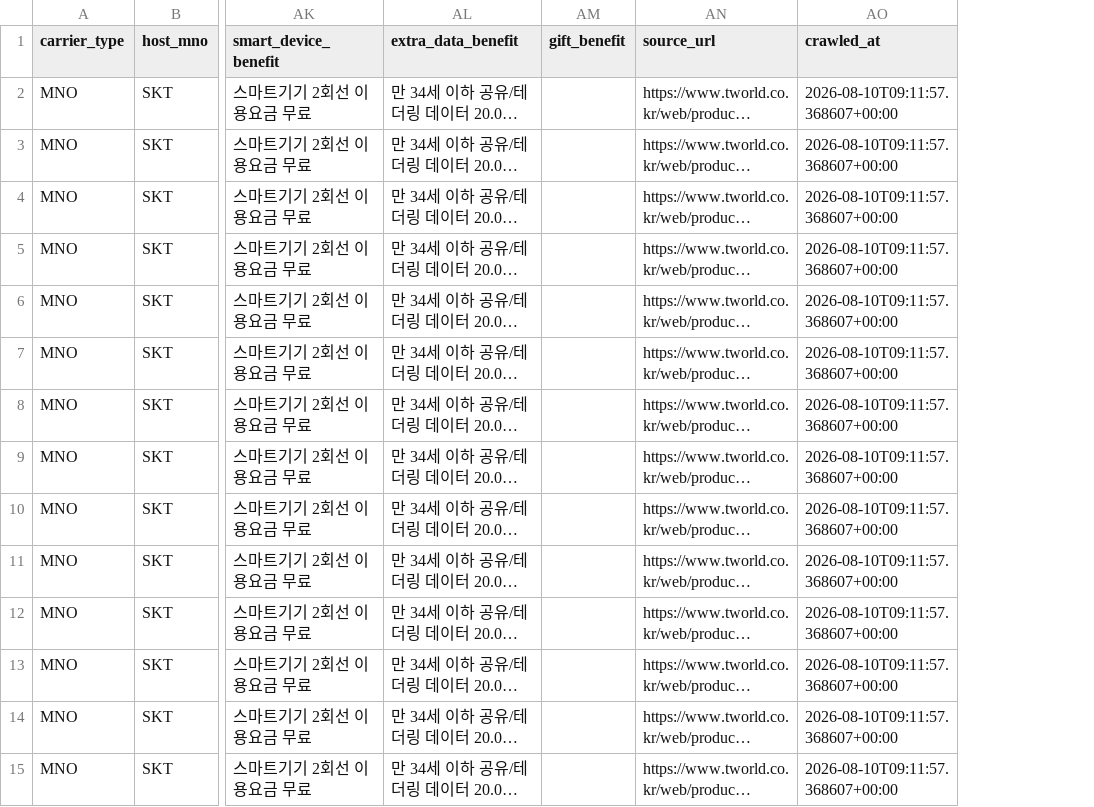
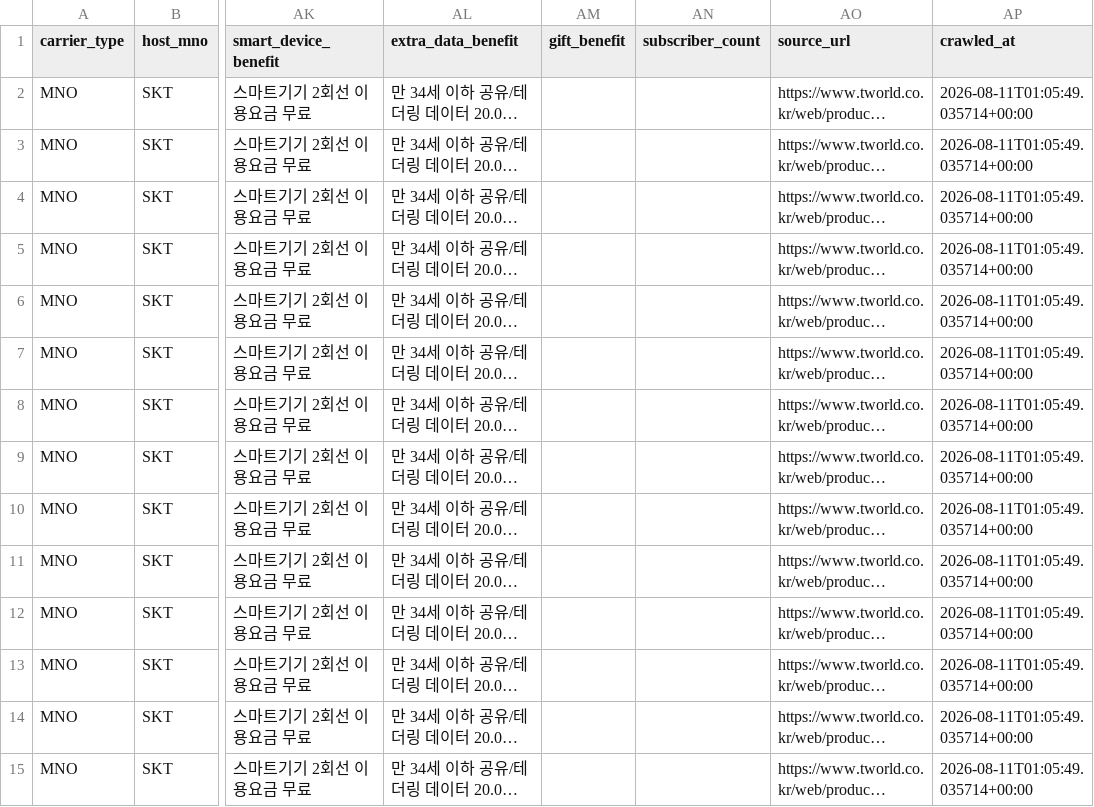
Before and after one commit to karls-seon/Asac-skB, a CSV file: data/interim/skt_plans.csv, drawn as a sheet; only a part is shown, gaps mark what is left out; long unchanged cells end in …; addresses are those after the commit; the diff covers the shown part only; the diff names each change by its address in the sheet, - before the commit and + after, or states it on an @@ line.

```diff
--- a/data/interim/skt_plans.csv
+++ b/data/interim/skt_plans.csv
+column AN (subscriber_count), empty
-AP2:AP15 (crawled_at): 2026-08-10T09:11:57.368607+00:00
+AP2:AP15 (crawled_at): 2026-08-11T01:05:49.035714+00:00
```
Also changed, not shown: 85 edited cells elsewhere in this file, data/interim/lguplus_plans.csv, data/interim/moyo_benefits.csv, 5 other files.
